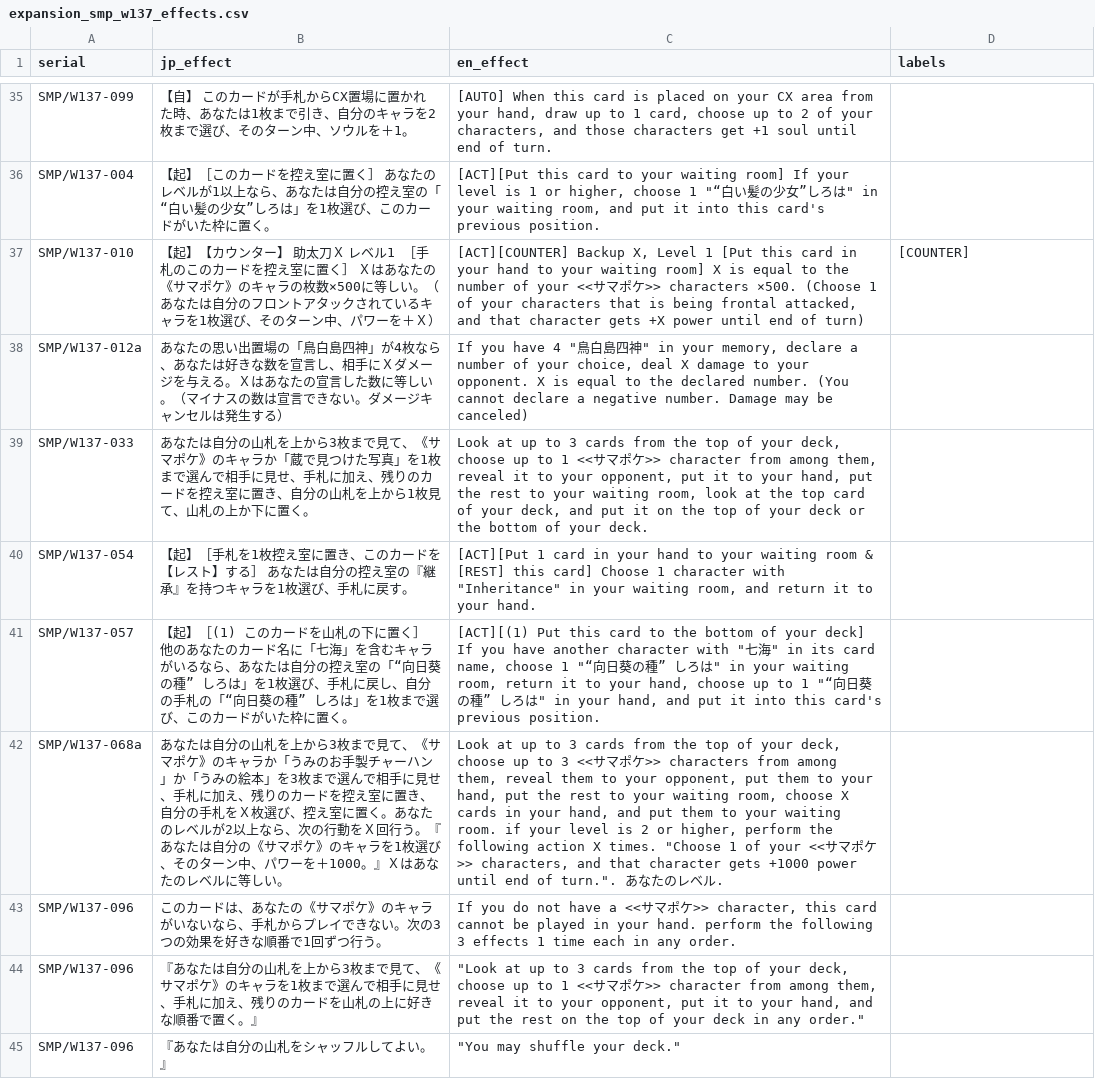
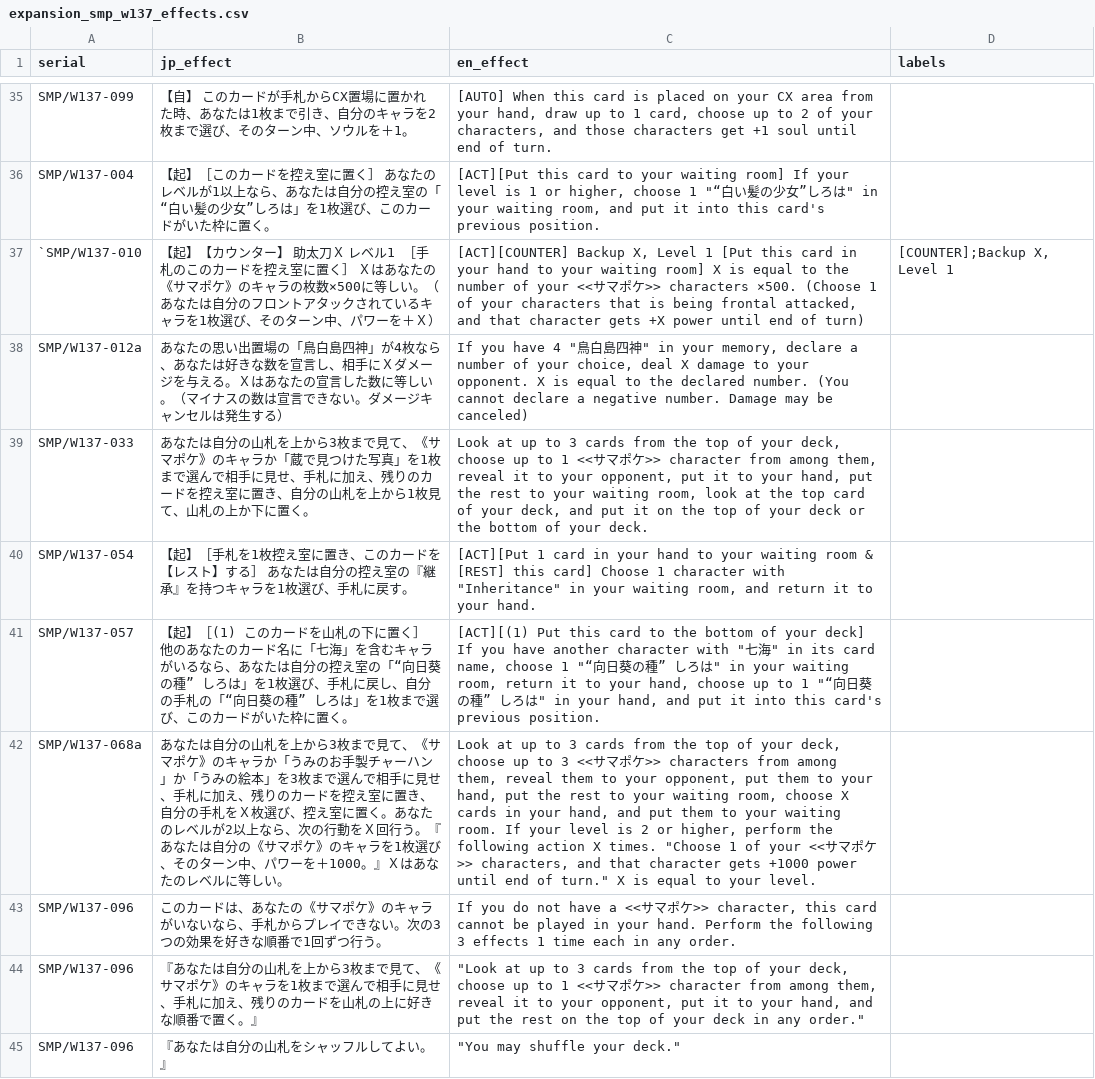
Before and after one commit to ronelm2000/wsmtools, a CSV file: Montage.Weiss.Tools.Test/Resources/Translations/expansion_smp_w137_effects.csv, drawn as a sheet; only a part is shown, gaps mark what is left out; the diff names each change by its address in the sheet, - before the commit and + after, or states it on an @@ line.

```diff
--- a/Montage.Weiss.Tools.Test/Resources/Translations/expansion_smp_w137_effects.csv
+++ b/Montage.Weiss.Tools.Test/Resources/Translations/expansion_smp_w137_effects.csv
-A37 (serial): SMP/W137-010
+A37 (serial): `SMP/W137-010
-D37 (labels): [COUNTER]
+D37 (labels): [COUNTER];Backup X, Level 1
-C42 (en_effect): …waiting room. if your level is 2 or higher, perform the following action X times. "Choose 1 of your <<サマポケ>> characters, and that character gets +1000 power until end of turn.". あなたのレベル.
+C42 (en_effect): …waiting room. If your level is 2 or higher, perform the following action X times. "Choose 1 of your <<サマポケ>> characters, and that character gets +1000 power until end of turn." X is equal to your level.
-C43 (en_effect): …your hand. perform the following…
+C43 (en_effect): …your hand. Perform the following…
```
Also changed, not shown: 7 other files.
